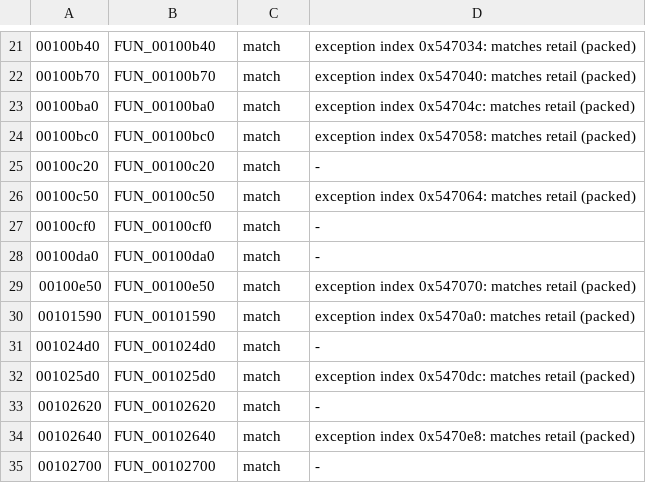
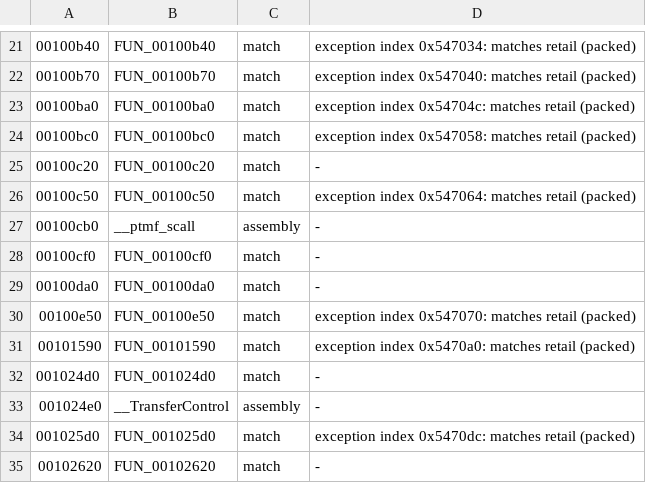
Before and after one commit to crashbashash/DW4_Decomp, a TSV file: data/check-categories.tsv, drawn as a sheet; only a part is shown, gaps mark what is left out; the shorter side is filled out with more unchanged rows; the diff names each change by its address in the sheet, - before the commit and + after, or states it on an @@ line.

```diff
--- a/data/check-categories.tsv
+++ b/data/check-categories.tsv
+row 27: 00100cb0 | __ptmf_scall | assembly | -
+row 33: 001024e0 | __TransferControl | assembly | -
```
Also changed, not shown: config/SLUS-20836/names/Runtime.tsv, config/source-approvals.tsv, 9 other files.
